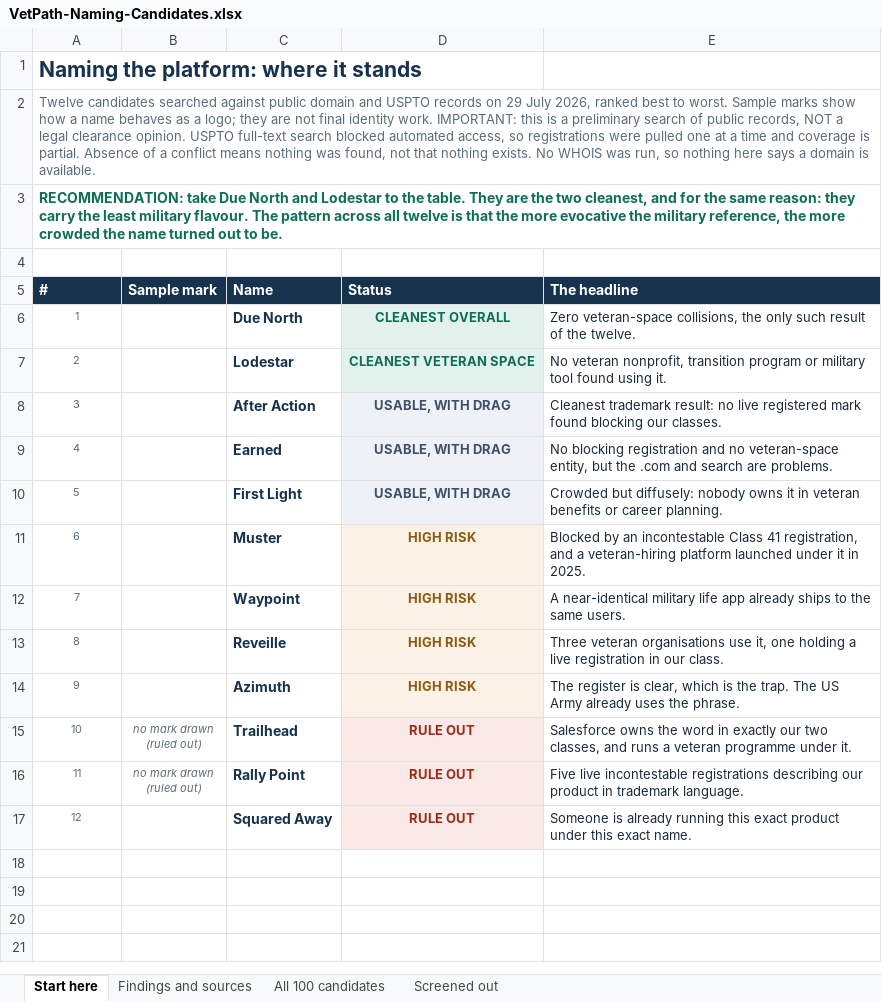
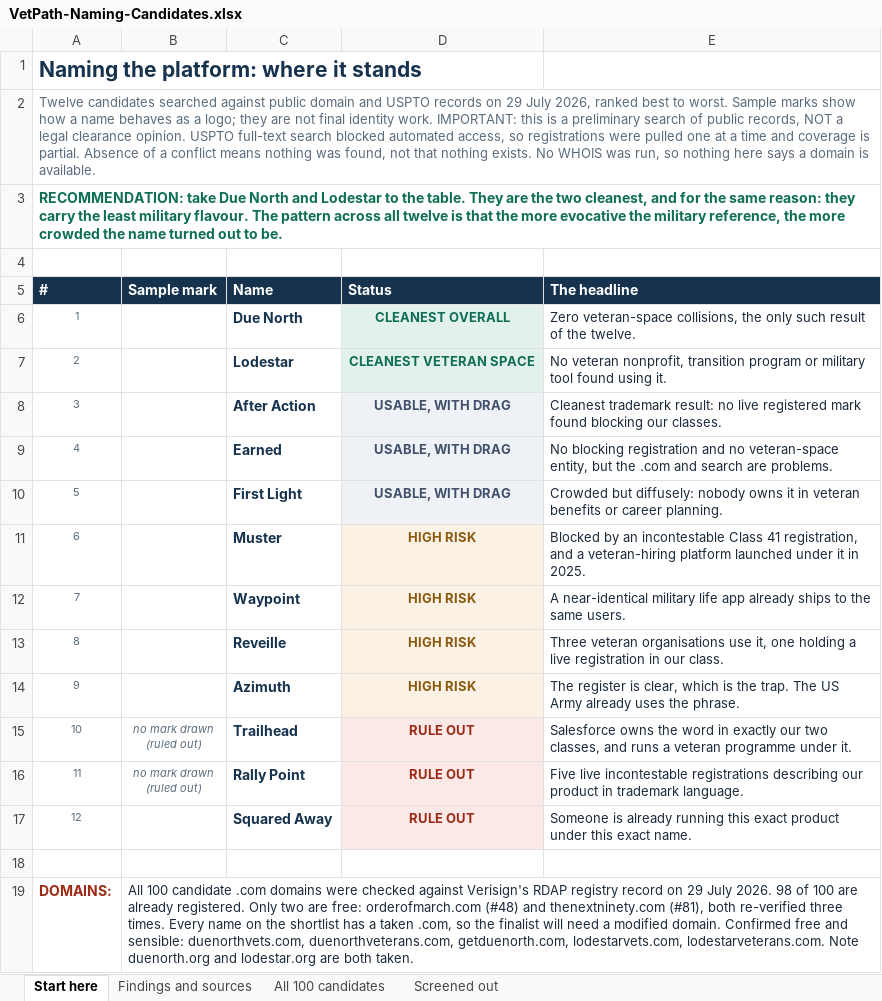
Before and after one commit to kalebaverell/kalebaverell.github.io, an Excel workbook: share/VetPath-Naming-Candidates.xlsx, sheet Start here, drawn as a sheet; values as stored, in another font and other column widths than the file's, no borders; charts and pictures not drawn; the diff names each change by its address in the sheet, - before the commit and + after, or states it on an @@ line.

```diff
--- a/share/VetPath-Naming-Candidates.xlsx (sheet Start here)
+++ b/share/VetPath-Naming-Candidates.xlsx (sheet Start here)
+row 18: (empty)
+row 19: DOMAINS: | All 100 candidate .com domains were checked against Verisign's RDAP registry record on 29 July 2026. 98 of 100 are already registered. Only two are free: orderofmarch.com (#48) and thenextninety.com (#81), both re-verified three times. Every name on the shortlist has a taken .com, so the finalist will need a modified domain. Confirmed free and sensible: duenorthvets.com, duenorthveterans.com, getduenorth.com, lodestarvets.com, lodestarveterans.com. Note duenorth.org and lodestar.org are both taken.
```
Also changed, not shown: sheet All 100 candidates, charts or pictures.
